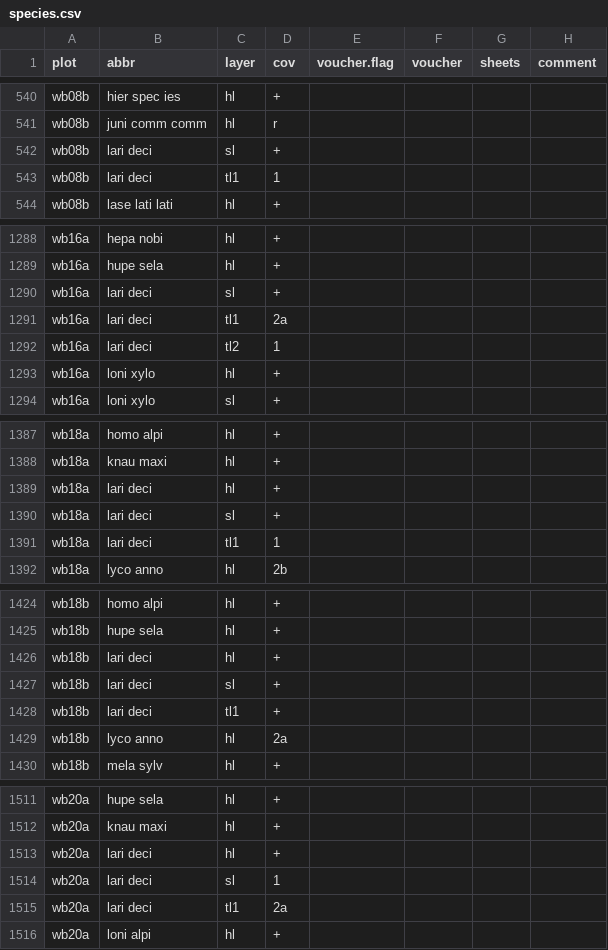
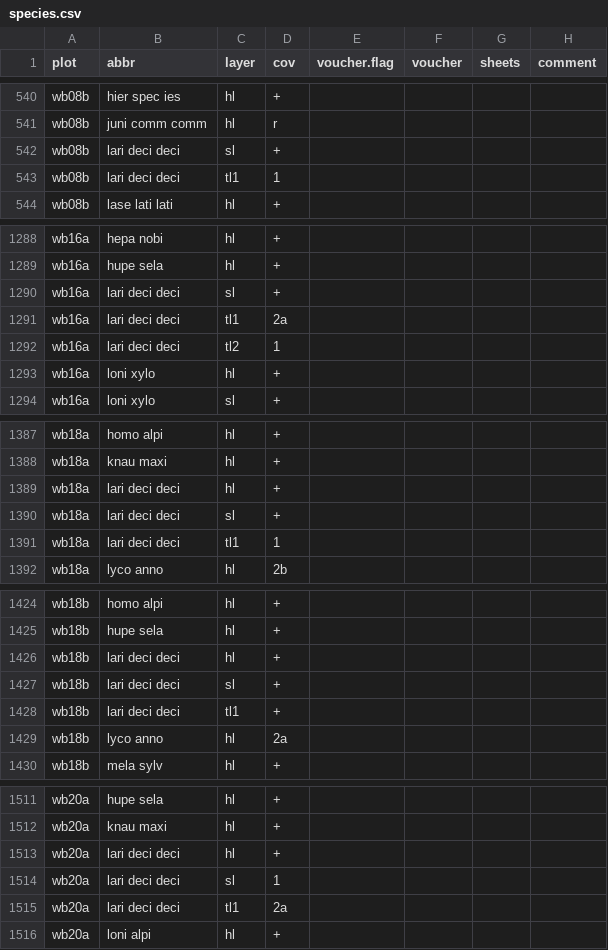
Before and after one commit to r-forge/vegsoup, a CSV file: testing/weißbach dta/species.csv, drawn as a sheet; only a part is shown, gaps mark what is left out; the diff covers the shown part only.

```diff
--- a/testing/weißbach dta/species.csv
+++ b/testing/weißbach dta/species.csv
@@ -541,4 +541,4 @@
 "wb08b";"juni comm comm";"hl";"r";;;;
-"wb08b";"lari deci";"sl";"+";;;;
-"wb08b";"lari deci";"tl1";1;;;;
+"wb08b";"lari deci deci";"sl";"+";;;;
+"wb08b";"lari deci deci";"tl1";1;;;;
 "wb08b";"lase lati lati";"hl";"+";;;;
@@ -1289,5 +1289,5 @@
 "wb16a";"hupe sela";"hl";"+";;;;
-"wb16a";"lari deci";"sl";"+";;;;
-"wb16a";"lari deci";"tl1";"2a";;;;
-"wb16a";"lari deci";"tl2";1;;;;
+"wb16a";"lari deci deci";"sl";"+";;;;
+"wb16a";"lari deci deci";"tl1";"2a";;;;
+"wb16a";"lari deci deci";"tl2";1;;;;
 "wb16a";"loni xylo";"hl";"+";;;;
@@ -1388,5 +1388,5 @@
 "wb18a";"knau maxi";"hl";"+";;;;
-"wb18a";"lari deci";"hl";"+";;;;
-"wb18a";"lari deci";"sl";"+";;;;
-"wb18a";"lari deci";"tl1";1;;;;
+"wb18a";"lari deci deci";"hl";"+";;;;
+"wb18a";"lari deci deci";"sl";"+";;;;
+"wb18a";"lari deci deci";"tl1";1;;;;
 "wb18a";"lyco anno";"hl";"2b";;;;
@@ -1425,5 +1425,5 @@
 "wb18b";"hupe sela";"hl";"+";;;;
-"wb18b";"lari deci";"hl";"+";;;;
-"wb18b";"lari deci";"sl";"+";;;;
-"wb18b";"lari deci";"tl1";"+";;;;
+"wb18b";"lari deci deci";"hl";"+";;;;
+"wb18b";"lari deci deci";"sl";"+";;;;
+"wb18b";"lari deci deci";"tl1";"+";;;;
 "wb18b";"lyco anno";"hl";"2a";;;;
@@ -1512,5 +1512,5 @@
 "wb20a";"knau maxi";"hl";"+";;;;
-"wb20a";"lari deci";"hl";"+";;;;
-"wb20a";"lari deci";"sl";1;;;;
-"wb20a";"lari deci";"tl1";"2a";;;;
+"wb20a";"lari deci deci";"hl";"+";;;;
+"wb20a";"lari deci deci";"sl";1;;;;
+"wb20a";"lari deci deci";"tl1";"2a";;;;
 "wb20a";"loni alpi";"hl";"+";;;;
```
Also changed, not shown: 13 edited cells elsewhere in this file, testing/amadeus dta/species.csv, testing/berchtesgaden dta/species.csv, 13 other files.
